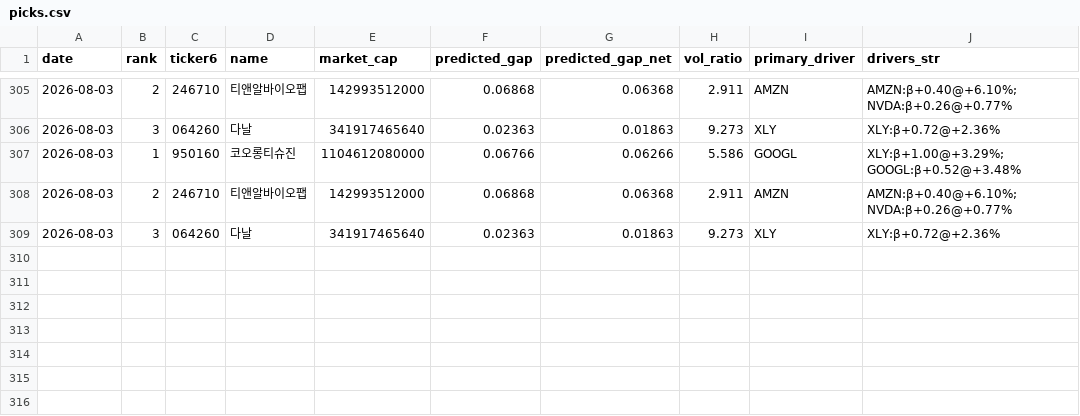
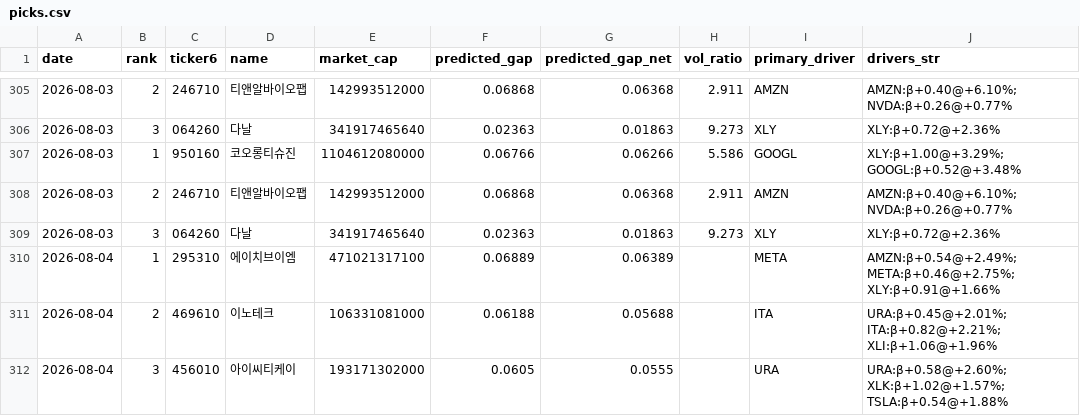
Before and after one commit to melingo-o/danta-screener, a CSV file: data/journal/picks.csv, drawn as a sheet; only a part is shown, gaps mark what is left out; the diff names each change by its address in the sheet, - before the commit and + after, or states it on an @@ line.

```diff
--- a/data/journal/picks.csv
+++ b/data/journal/picks.csv
+row 310: 2026-08-04 | 1 | 295310 | 에이치브이엠 | 471021317100 | 0.06889 | 0.06389 |  | META | AMZN:β+0.54@+2.49%; META:β+0.46@+2.75%; XLY:β+0.91@+1.66%
+row 311: 2026-08-04 | 2 | 469610 | 이노테크 | 106331081000 | 0.06188 | 0.05688 |  | ITA | URA:β+0.45@+2.01%; ITA:β+0.82@+2.21%; XLI:β+1.06@+1.96%
+row 312: 2026-08-04 | 3 | 456010 | 아이씨티케이 | 193171302000 | 0.0605 | 0.0555 |  | URA | URA:β+0.58@+2.60%; XLK:β+1.02@+1.57%; TSLA:β+0.54@+1.88%
```
Also changed, not shown: data/daily_indicators.csv, data/picking_universe.csv, 1 other file.
